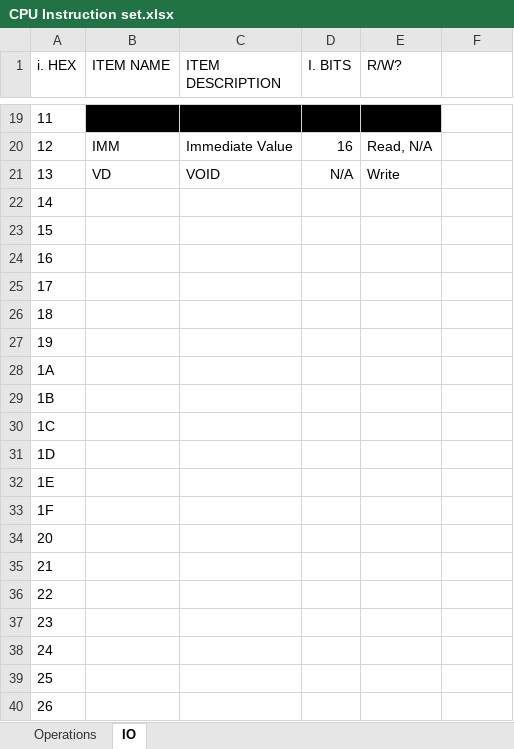
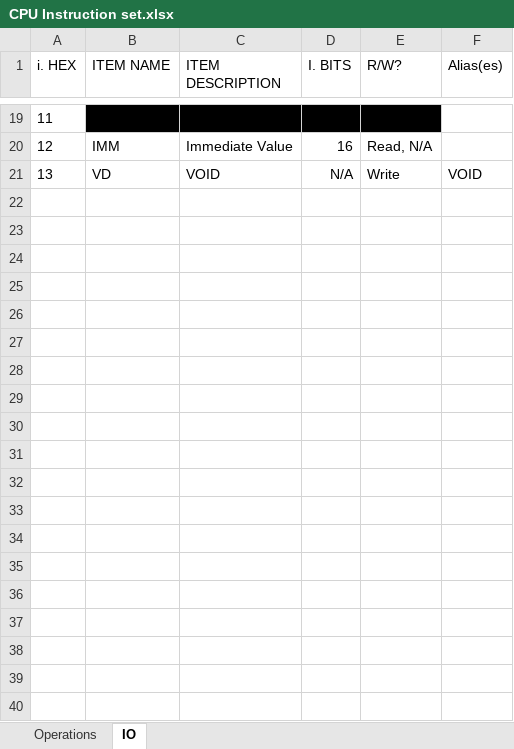
Before and after one commit to ComplesaCwiminal/EIPE16-GP, an Excel workbook: Assembly/Spec Sheets/CPU Instruction set.xlsx, sheet IO, drawn as a sheet; only a part is shown, gaps mark what is left out; values as stored, in another font and other column widths than the file's, no borders; table styles not drawn; the diff names each change by its address in the sheet, - before the commit and + after, or states it on an @@ line.

```diff
--- a/Assembly/Spec Sheets/CPU Instruction set.xlsx (sheet IO)
+++ b/Assembly/Spec Sheets/CPU Instruction set.xlsx (sheet IO)
-F1: (empty)
+F1: Alias(es)
-F21 (Alias(es)): (empty)
+F21 (Alias(es)): VOID
-row 22: 14
-row 23: 15
-row 24: 16
-row 25: 17
-row 26: 18
-row 27: 19
-row 28: 1A
-row 29: 1B
-row 30: 1C
-row 31: 1D
-row 32: 1E
-row 33: 1F
-row 34: 20
-row 35: 21
-row 36: 22
-row 37: 23
-row 38: 24
-row 39: 25
-row 40: 26
```
Also changed, not shown: sheet Operations, 12 other files.
